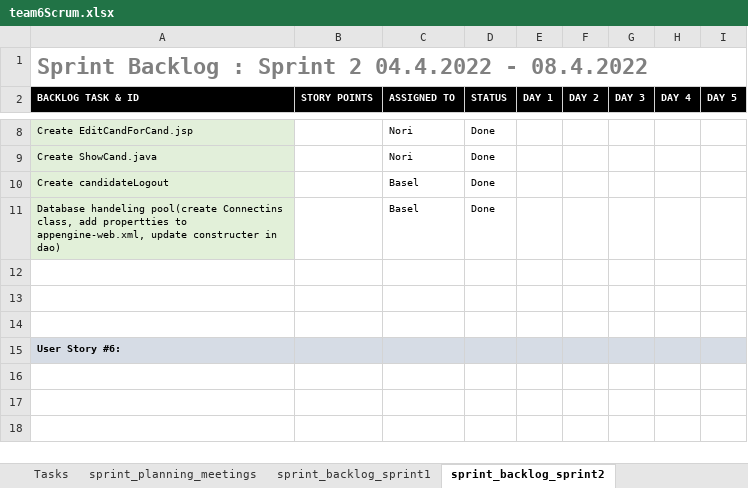
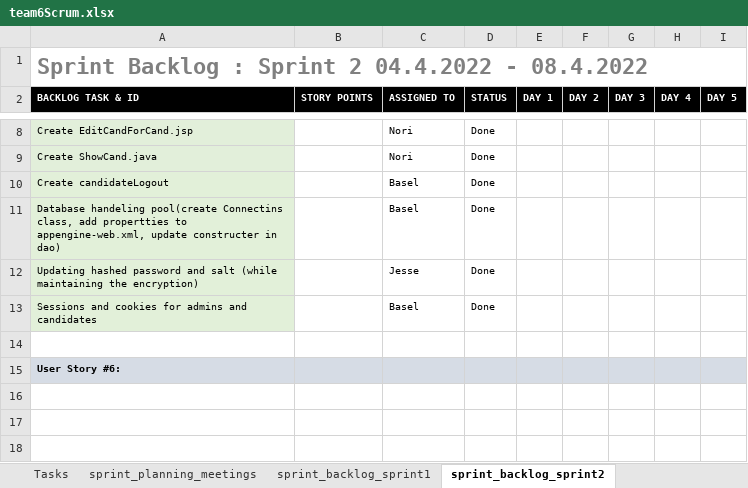
Before and after one commit to BaselOmsha/Team6, an Excel workbook: team6Scrum.xlsx, sheet sprint_backlog_sprint2, drawn as a sheet; only a part is shown, gaps mark what is left out; values as stored, in another font and other column widths than the file's, no borders; the diff names each change by its address in the sheet, - before the commit and + after, or states it on an @@ line.

Commit message:
scrum file uploaded

```diff
--- a/team6Scrum.xlsx (sheet sprint_backlog_sprint2)
+++ b/team6Scrum.xlsx (sheet sprint_backlog_sprint2)
-row 12: (empty)
+row 12: Updating hashed password and salt (while maintaining the encryption) |  | Jesse | Done
-A12:A13 fill: none
+A12:A13 fill: #E2F0D9
-row 13: (empty)
+row 13: Sessions and cookies for admins and candidates |  | Basel | Done
```
Also changed, not shown: charts or pictures.
